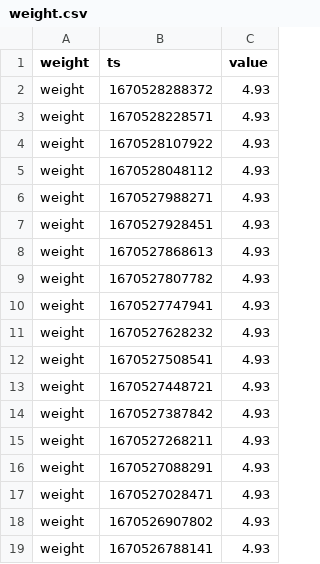
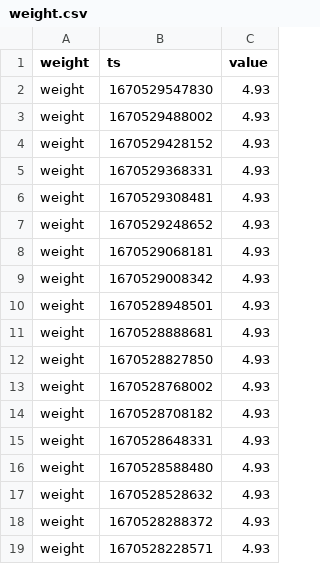
Before and after one commit to topzoz/BranntweinAG-data, a CSV file: weight.csv, drawn as a sheet; only a part is shown; the shorter side is filled out with more unchanged rows.

```diff
--- a/weight.csv
+++ b/weight.csv
@@ -1,2 +1,18 @@
 weight,ts,value
+weight,1670529547830,4.93
+weight,1670529488002,4.93
+weight,1670529428152,4.93
+weight,1670529368331,4.93
+weight,1670529308481,4.93
+weight,1670529248652,4.93
+weight,1670529068181,4.93
+weight,1670529008342,4.93
+weight,1670528948501,4.93
+weight,1670528888681,4.93
+weight,1670528827850,4.93
+weight,1670528768002,4.93
+weight,1670528708182,4.93
+weight,1670528648331,4.93
+weight,1670528588480,4.93
+weight,1670528528632,4.93
 weight,1670528288372,4.93
```
Also changed, not shown: gravity.csv, temperature.csv.
